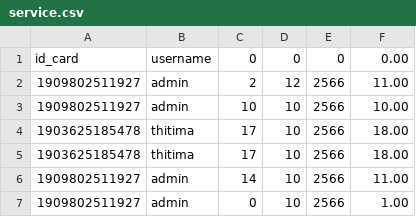
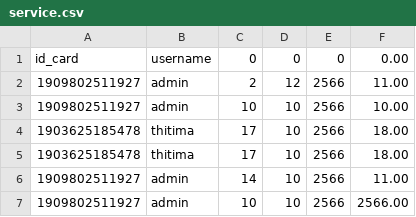
Before and after one commit to ratapumin/mini-project, a CSV file: CSV/service.csv, drawn as a sheet.

```diff
--- a/CSV/service.csv
+++ b/CSV/service.csv
@@ -6,2 +6,2 @@ id_card,username,0,0,0,0.00
 1909802511927,admin,14,10,2566,11.00
-1909802511927,admin,0,10,2566,1.00
+1909802511927,admin,10,10,2566,2566.00
```
Also changed, not shown: 3 other files.
